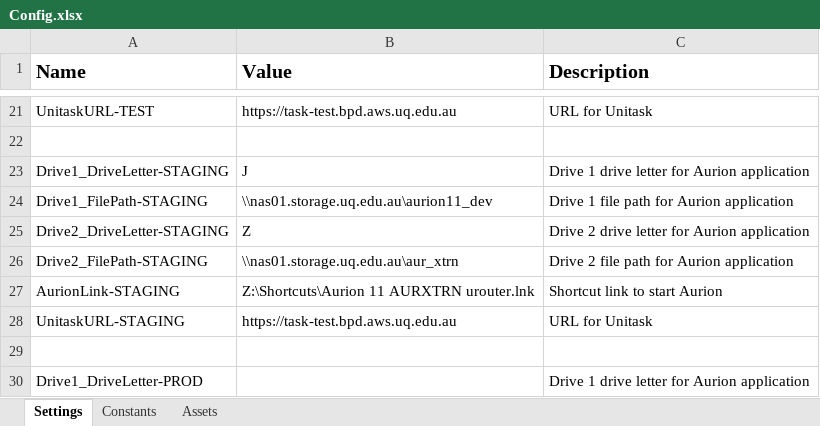
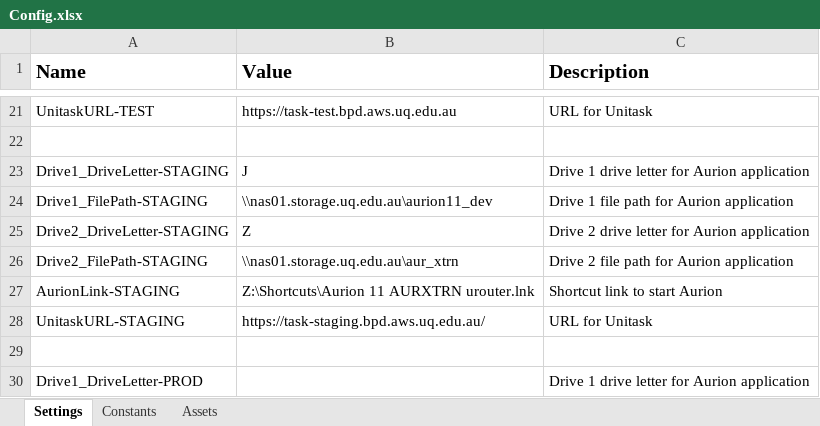
Before and after one commit to uqmgupt1/RpaUiPathProcess, an Excel workbook: Processes/HR_FixedTermAppointmentExpiry/Data/Config.xlsx, sheet Settings, drawn as a sheet; only a part is shown, gaps mark what is left out; values as stored, in another font and other column widths than the file's, no borders; the diff names each change by its address in the sheet, - before the commit and + after, or states it on an @@ line.

Commit message:
Updated Staging Unitask URL

```diff
--- a/Processes/HR_FixedTermAppointmentExpiry/Data/Config.xlsx (sheet Settings)
+++ b/Processes/HR_FixedTermAppointmentExpiry/Data/Config.xlsx (sheet Settings)
-B28 (Value): https://task-test.bpd.aws.uq.edu.au
+B28 (Value): https://task-staging.bpd.aws.uq.edu.au/
```
